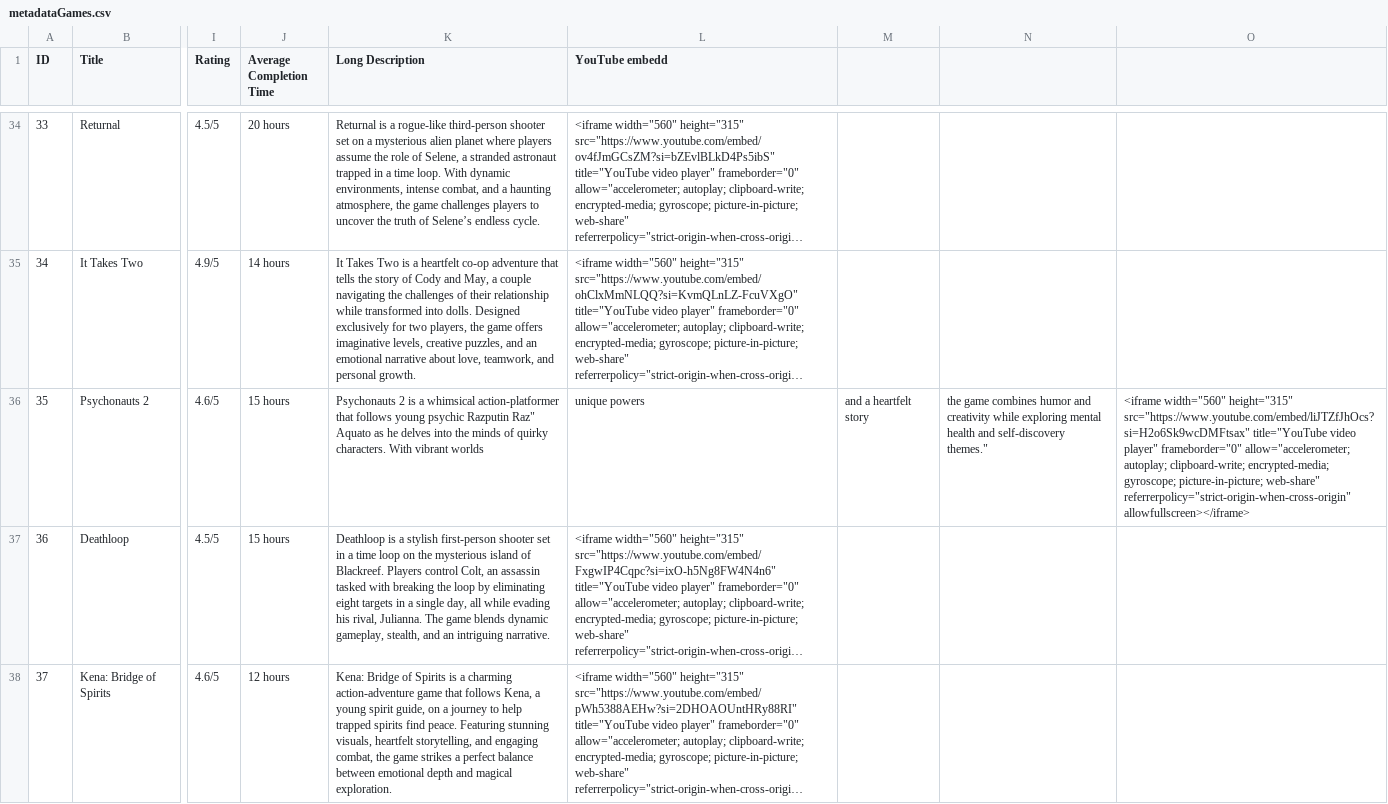
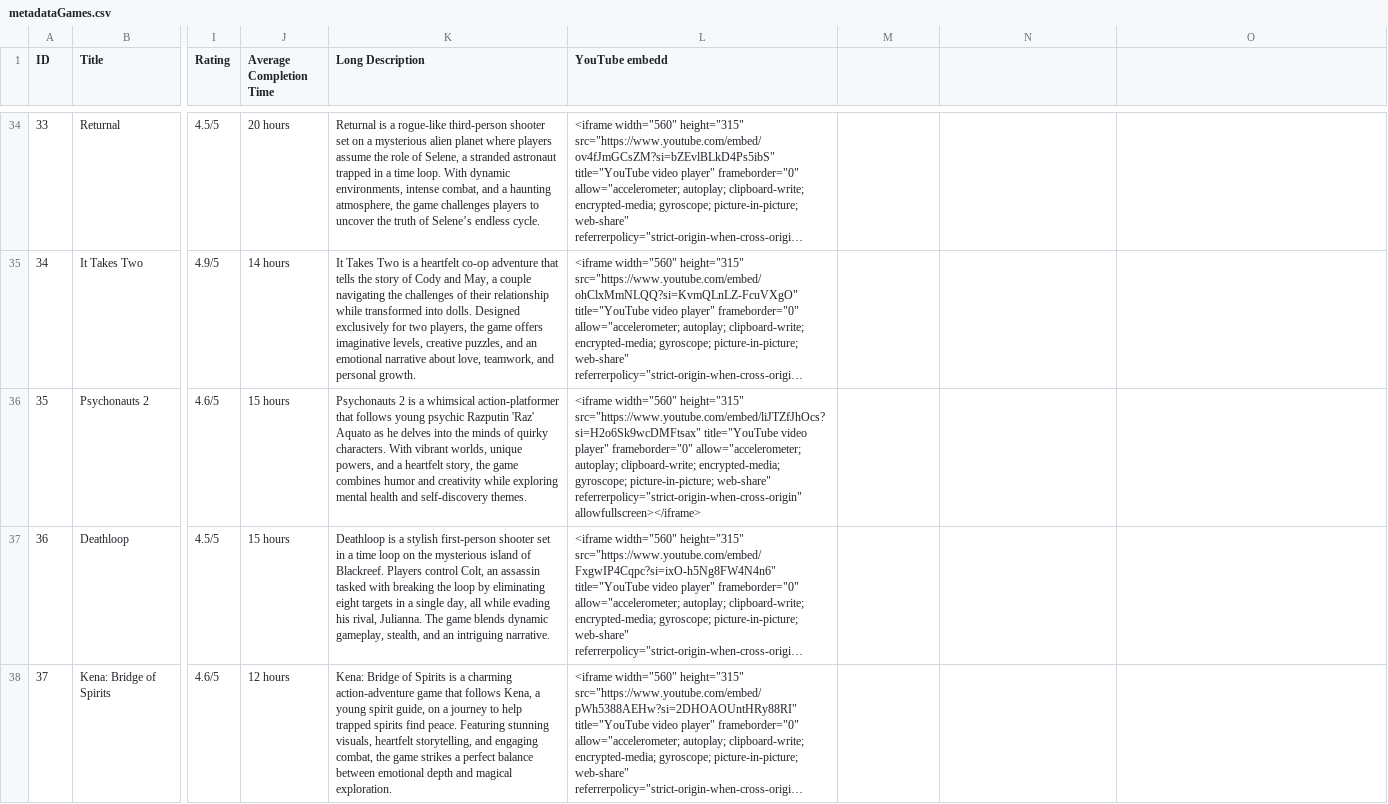
Before and after one commit to MridulSharmaOTU/OntimeSoftwareSolutions, a CSV file: resources/database/metadataGames.csv, drawn as a sheet; only a part is shown, gaps mark what is left out; long unchanged cells end in …; the diff covers the shown part only; the diff names each change by its address in the sheet, - before the commit and + after, or states it on an @@ line.

Commit message:
removed background.png and fixed quotation error in the data.csv

```diff
--- a/resources/database/metadataGames.csv
+++ b/resources/database/metadataGames.csv
-K36 (Long Description): …psychic Razputin Raz" Aquato as he delves into the minds of quirky characters. With vibrant worlds
+K36 (Long Description): …psychic Razputin 'Raz' Aquato as he delves into the minds of quirky characters. With vibrant worlds, unique powers, and a heartfelt story, the game combines humor and creativity while exploring mental health and self-discovery themes.
-L36 (YouTube embedd): unique powers
+L36 (YouTube embedd): <iframe width="560" height="315" src="https://www.youtube.com/embed/liJTZfJhOcs?si=H2o6Sk9wcDMFtsax" title="YouTube video player" frameborder="0" allow="accelerometer; autoplay; clipboard-write; encrypted-media; gyroscope; picture-in-picture; web-share" referrerpolicy="strict-origin-when-cross-origin" allowfullscreen></iframe>
-M36: and a heartfelt story
+M36: (empty)
-N36: the game combines humor and creativity while exploring mental health and self-discovery themes."
+N36: (empty)
-O36: <iframe width="560" height="315" src="https://www.youtube.com/embed/liJTZfJhOcs?si=H2o6Sk9wcDMFtsax" title="YouTube video player" frameborder="0" allow="accelerometer; autoplay; clipboard-write; encrypted-media; gyroscope; picture-in-picture; web-share" referrerpolicy="strict-origin-when-cross-origin" allowfullscreen></iframe>
+O36: (empty)
```
Also changed, not shown: 5 edited cells elsewhere in this file, 1 other file.
